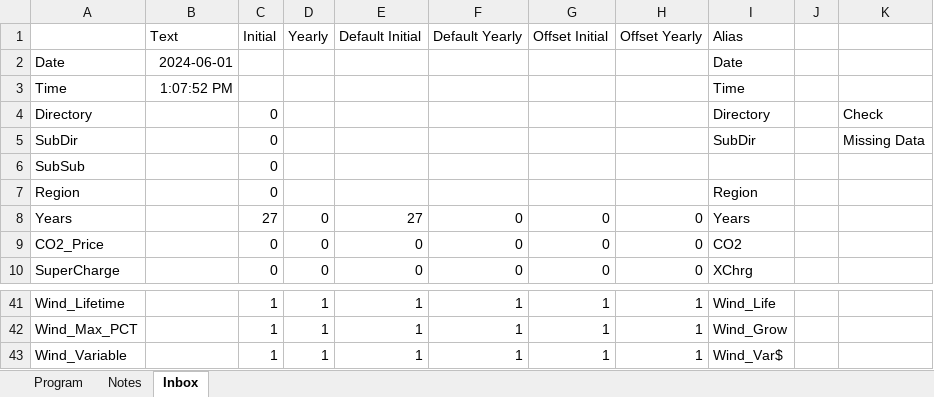
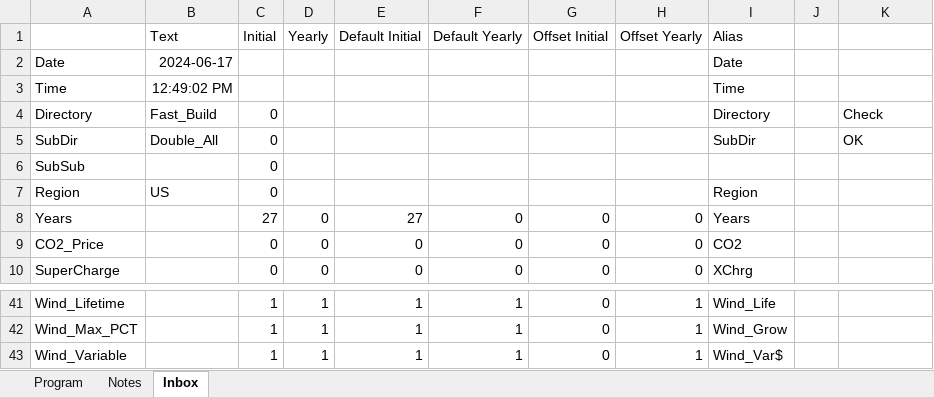
Before and after one commit to renaldinE/Optimize, an Excel workbook: Macro/Lib_Gen.xlsm, sheet Inbox, drawn as a sheet; only a part is shown, gaps mark what is left out; values as stored, in another font and other column widths than the file's, no borders; the diff covers the shown part only; the diff names each change by its address in the sheet, - before the commit and + after, or states it on an @@ line.

```diff
--- a/Macro/Lib_Gen.xlsm (sheet Inbox)
+++ b/Macro/Lib_Gen.xlsm (sheet Inbox)
-B2 (Text): 2024-06-01
+B2 (Text): 2024-06-17
-B3 (Text): 1:07:52 PM
+B3 (Text): 12:49:02 PM
-B4 (Text): (empty)
+B4 (Text): Fast_Build
-B5 (Text): (empty)
+B5 (Text): Double_All
-K5: Missing Data
+K5: OK
-B7 (Text): (empty)
+B7 (Text): US
-G41:G43 (Offset Initial): 1
+G41:G43 (Offset Initial): 0
```
Also changed, not shown: 38 edited cells elsewhere in this sheet, sheet Notes, sheet Program, formulas that keep their value, charts or pictures, Macro/Reference.xlsx, 20 other files.
